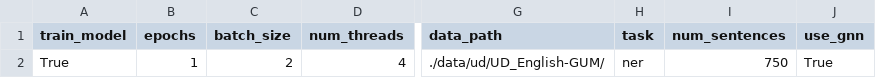
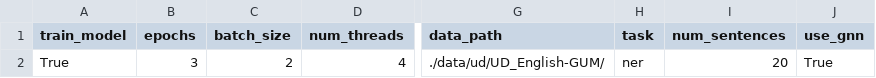
Before and after one commit to shrdlu-whs/syngnn, a CSV file: config/develop.csv, drawn as a sheet; only a part is shown, gaps mark what is left out; the diff names each change by its address in the sheet, - before the commit and + after, or states it on an @@ line.

Commit message:
added train eval after 8 epochs

```diff
--- a/config/develop.csv
+++ b/config/develop.csv
-B2 (epochs): 1
+B2 (epochs): 3
-I2 (num_sentences): 750
+I2 (num_sentences): 20
```
Also changed, not shown: 1 other file.
